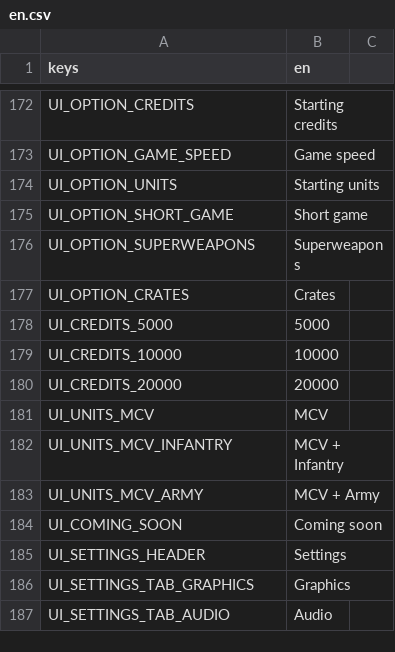
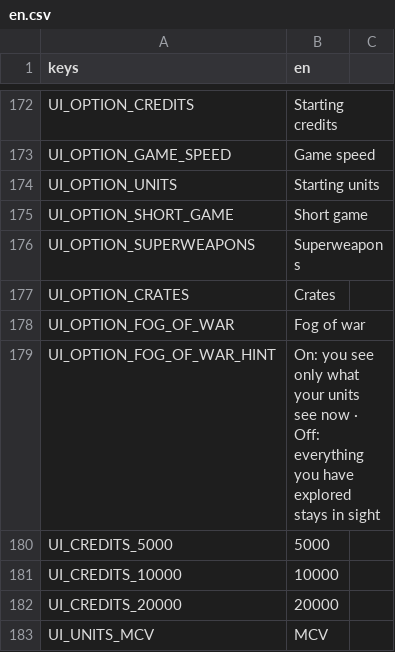
Before and after one commit to MidoMiddle/Red-Alert-2-godot-muiltiplayer-not-original, a CSV file: game/localization/en.csv, drawn as a sheet; only a part is shown, gaps mark what is left out; the shorter side is filled out with more unchanged rows; the diff names each change by its address in the sheet, - before the commit and + after, or states it on an @@ line.

```diff
--- a/game/localization/en.csv
+++ b/game/localization/en.csv
+row 178: UI_OPTION_FOG_OF_WAR | Fog of war
+row 179: UI_OPTION_FOG_OF_WAR_HINT | On: you see only what your units see now · Off: everything you have explored stays in sight
```
Also changed, not shown: 17 other files.
